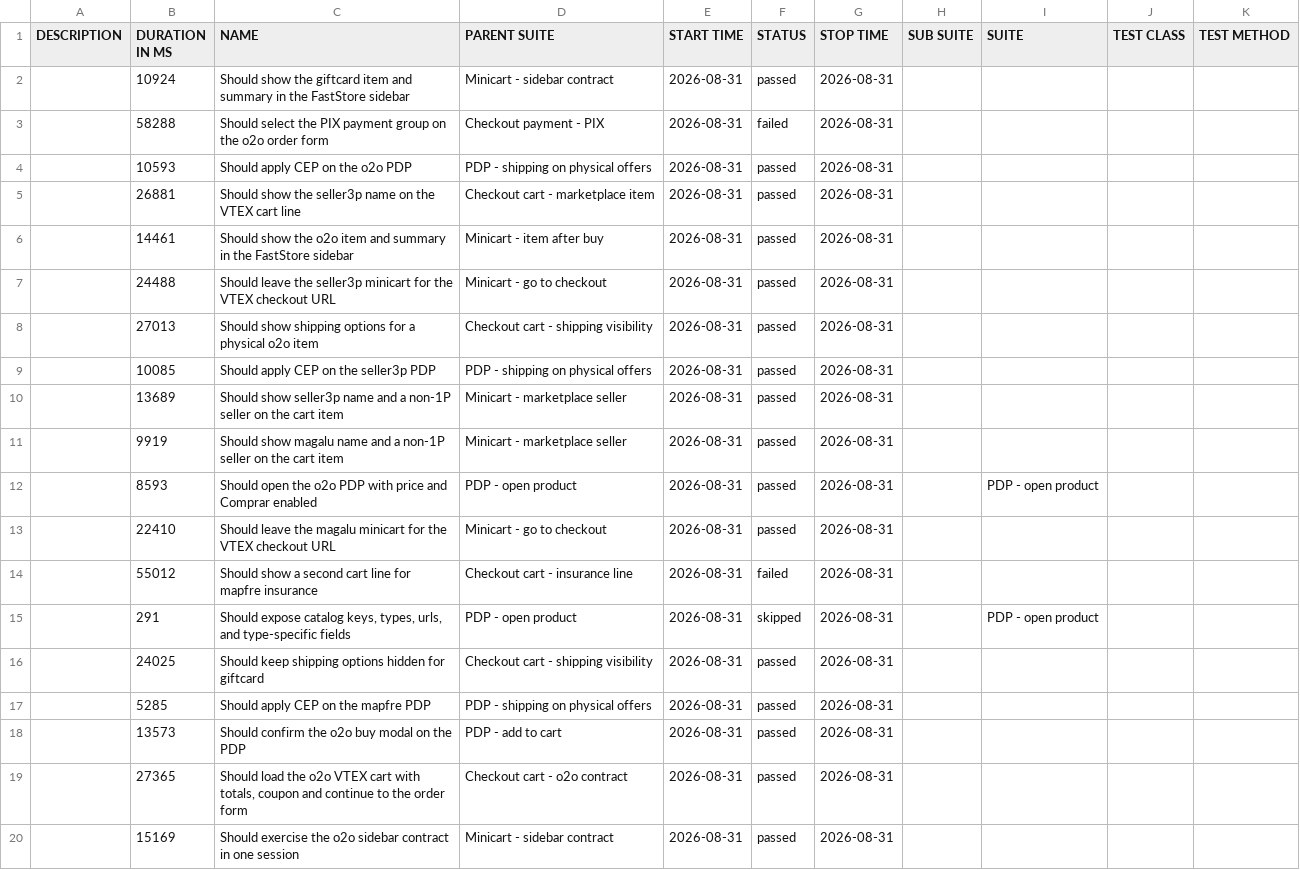
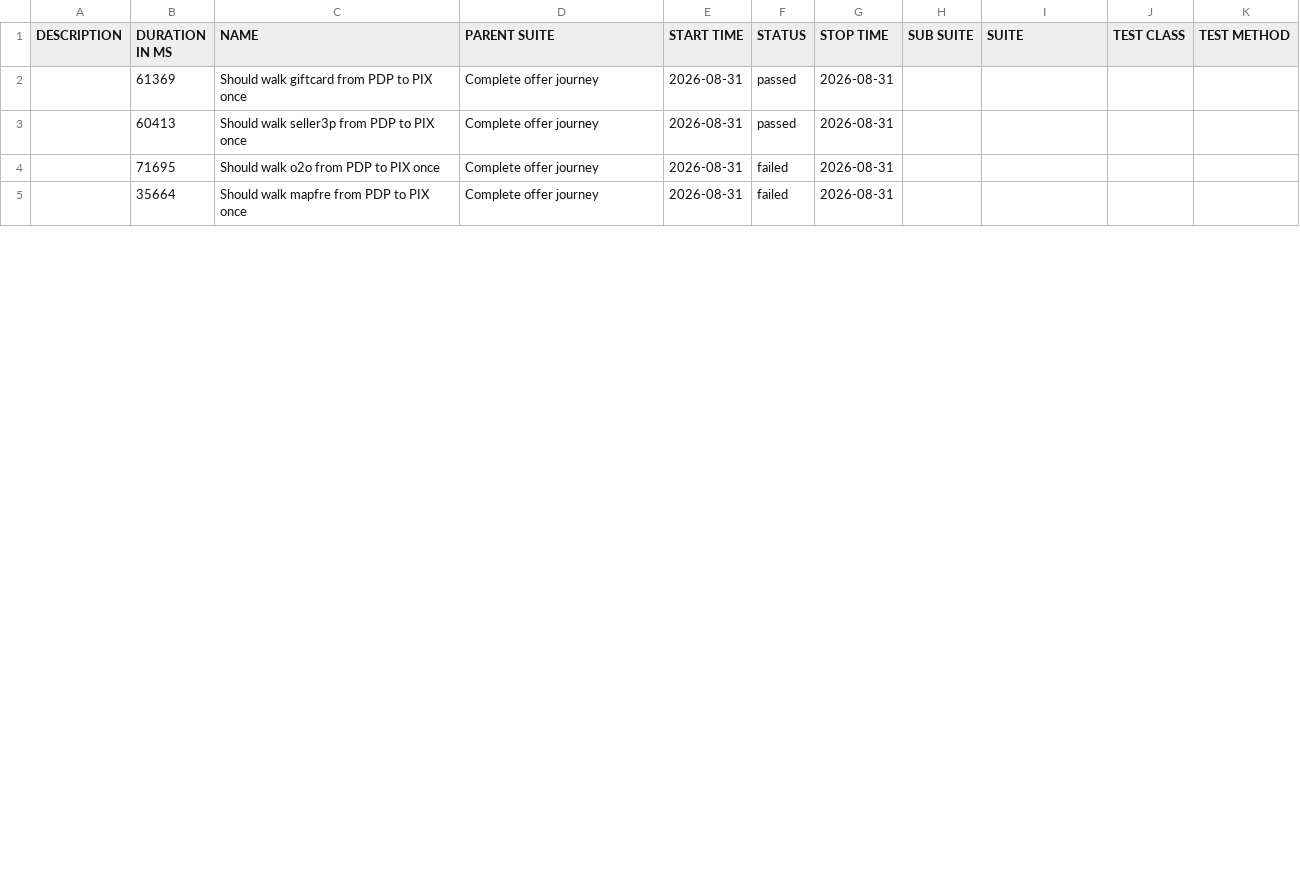
Before and after one commit to MaximusPonciano/gh-pages, a CSV file: allure-report/data/suites.csv, drawn as a sheet; only a part is shown; the diff covers the shown part only.

```diff
--- a/allure-report/data/suites.csv
+++ b/allure-report/data/suites.csv
@@ -1,20 +1,5 @@
 "DESCRIPTION","DURATION IN MS","NAME","PARENT SUITE","START TIME","STATUS","STOP TIME","SUB SUITE","SUITE","TEST CLASS","TEST METHOD"
-"","10924","Should show the giftcard item and summary in the FastStore sidebar","Minicart - sidebar contract","2026-08-31","passed","2026-08-31","","","",""
-"","58288","Should select the PIX payment group on the o2o order form","Checkout payment - PIX","2026-08-31","failed","2026-08-31","","","",""
-"","10593","Should apply CEP on the o2o PDP","PDP - shipping on physical offers","2026-08-31","passed","2026-08-31","","","",""
-"","26881","Should show the seller3p name on the VTEX cart line","Checkout cart - marketplace item","2026-08-31","passed","2026-08-31","","","",""
-"","14461","Should show the o2o item and summary in the FastStore sidebar","Minicart - item after buy","2026-08-31","passed","2026-08-31","","","",""
-"","24488","Should leave the seller3p minicart for the VTEX checkout URL","Minicart - go to checkout","2026-08-31","passed","2026-08-31","","","",""
-"","27013","Should show shipping options for a physical o2o item","Checkout cart - shipping visibility","2026-08-31","passed","2026-08-31","","","",""
-"","10085","Should apply CEP on the seller3p PDP","PDP - shipping on physical offers","2026-08-31","passed","2026-08-31","","","",""
-"","13689","Should show seller3p name and a non-1P seller on the cart item","Minicart - marketplace seller","2026-08-31","passed","2026-08-31","","","",""
-"","9919","Should show magalu name and a non-1P seller on the cart item","Minicart - marketplace seller","2026-08-31","passed","2026-08-31","","","",""
-"","8593","Should open the o2o PDP with price and Comprar enabled","PDP - open product","2026-08-31","passed","2026-08-31","","PDP - open product","",""
-"","22410","Should leave the magalu minicart for the VTEX checkout URL","Minicart - go to checkout","2026-08-31","passed","2026-08-31","","","",""
-"","55012","Should show a second cart line for mapfre insurance","Checkout cart - insurance line","2026-08-31","failed","2026-08-31","","","",""
-"","291","Should expose catalog keys, types, urls, and type-specific fields","PDP - open product","2026-08-31","skipped","2026-08-31","","PDP - open product","",""
-"","24025","Should keep shipping options hidden for giftcard","Checkout cart - shipping visibility","2026-08-31","passed","2026-08-31","","","",""
-"","5285","Should apply CEP on the mapfre PDP","PDP - shipping on physical offers","2026-08-31","passed","2026-08-31","","","",""
-"","13573","Should confirm the o2o buy modal on the PDP","PDP - add to cart","2026-08-31","passed","2026-08-31","","","",""
-"","27365","Should load the o2o VTEX cart with totals, coupon and continue to the order form","Checkout cart - o2o contract","2026-08-31","passed","2026-08-31","","","",""
-"","15169","Should exercise the o2o sidebar contract in one session","Minicart - sidebar contract","2026-08-31","passed","2026-08-31","","","",""
+"","61369","Should walk giftcard from PDP to PIX once","Complete offer journey","2026-08-31","passed","2026-08-31","","","",""
+"","60413","Should walk seller3p from PDP to PIX once","Complete offer journey","2026-08-31","passed","2026-08-31","","","",""
+"","71695","Should walk o2o from PDP to PIX once","Complete offer journey","2026-08-31","failed","2026-08-31","","","",""
+"","35664","Should walk mapfre from PDP to PIX once","Complete offer journey","2026-08-31","failed","2026-08-31","","","",""
```
Also changed, not shown: 9 removed rows and 3 edited cells elsewhere in this file, 34 other files.
